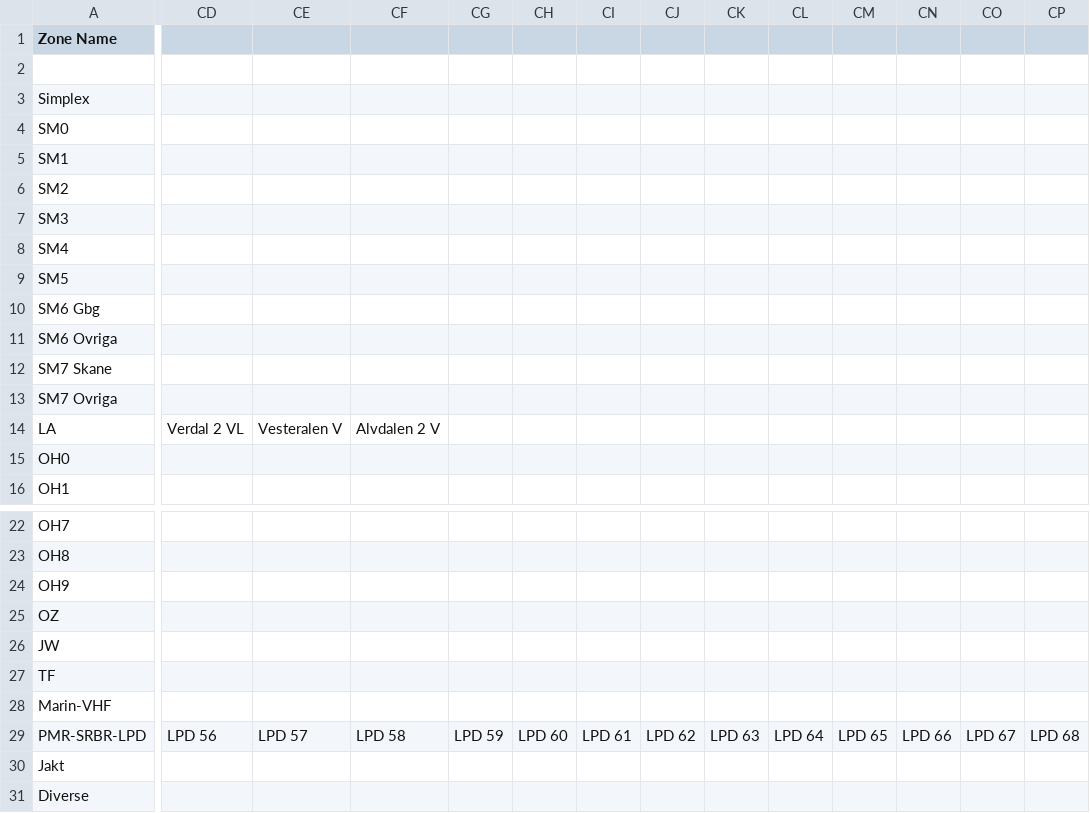
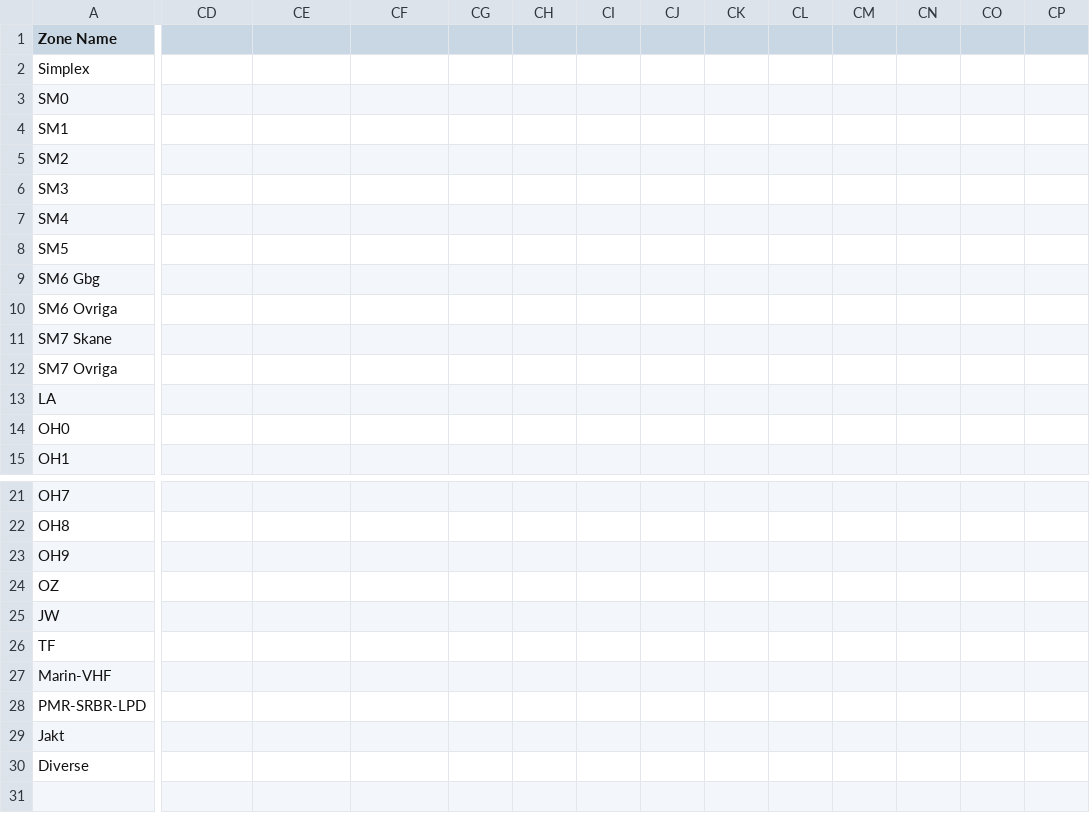
Before and after one commit to sm0rgm/opengd77, a CSV file: CSV/Zones.csv, drawn as a sheet; only a part is shown, gaps mark what is left out; removed rows and columns are numbered as before the commit, all else as after; rows hold the shown columns only; the diff covers the shown part only; the diff names each change by its address in the sheet, - before the commit and + after, or states it on an @@ line.

```diff
--- a/CSV/Zones.csv
+++ b/CSV/Zones.csv
-row 2: (empty)
-CD13: Verdal 2 VL
+CD13: (empty)
-CE13: Vesteralen V
+CE13: (empty)
-CF13: Alvdalen 2 V
+CF13: (empty)
-CD28: LPD 56
+CD28: (empty)
-CE28: LPD 57
+CE28: (empty)
-CF28: LPD 58
+CF28: (empty)
-CG28: LPD 59
+CG28: (empty)
-CH28: LPD 60
+CH28: (empty)
-CI28: LPD 61
+CI28: (empty)
-CJ28: LPD 62
+CJ28: (empty)
-CK28: LPD 63
+CK28: (empty)
-CL28: LPD 64
+CL28: (empty)
-CM28: LPD 65
+CM28: (empty)
-CN28: LPD 66
+CN28: (empty)
-CO28: LPD 67
+CO28: (empty)
-CP28: LPD 68
+CP28: (empty)
```
Also changed, not shown: 1 edited cell elsewhere in this file, CSV/TG_Lists.csv, 1 other file.
